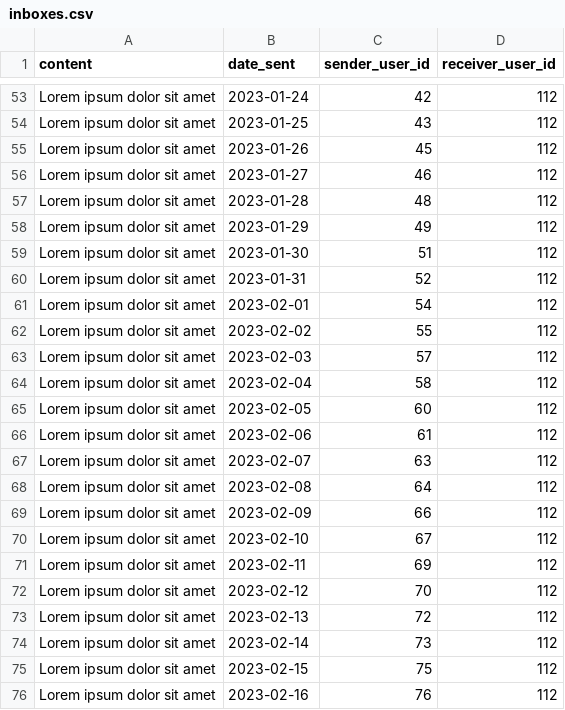
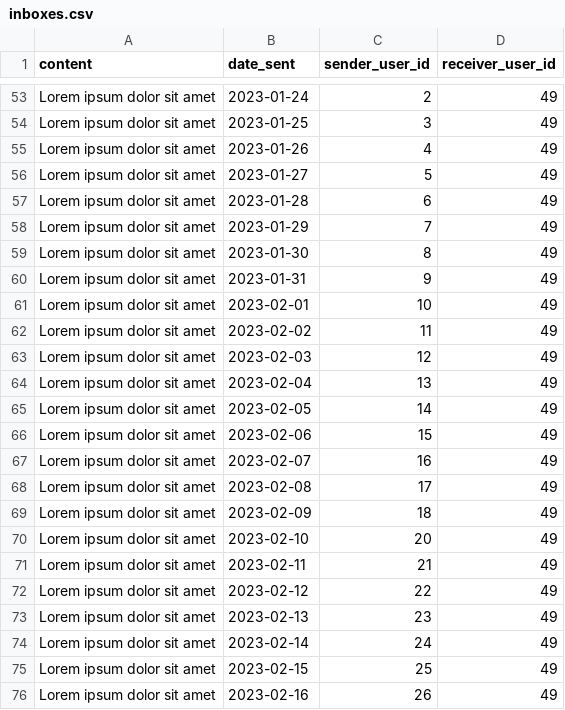
Before and after one commit to djsaballa/capstone-project, a CSV file: database/seeders/seeds/inboxes.csv, drawn as a sheet; only a part is shown, gaps mark what is left out; the diff covers the shown part only; the diff names each change by its address in the sheet, - before the commit and + after, or states it on an @@ line.

```diff
--- a/database/seeders/seeds/inboxes.csv
+++ b/database/seeders/seeds/inboxes.csv
-C53 (sender_user_id): 42
+C53 (sender_user_id): 2
-D53:D76 (receiver_user_id): 112
+D53:D76 (receiver_user_id): 49
-C54 (sender_user_id): 43
+C54 (sender_user_id): 3
-C55 (sender_user_id): 45
+C55 (sender_user_id): 4
-C56 (sender_user_id): 46
+C56 (sender_user_id): 5
-C57 (sender_user_id): 48
+C57 (sender_user_id): 6
-C58 (sender_user_id): 49
+C58 (sender_user_id): 7
-C59 (sender_user_id): 51
+C59 (sender_user_id): 8
-C60 (sender_user_id): 52
+C60 (sender_user_id): 9
-C61 (sender_user_id): 54
+C61 (sender_user_id): 10
-C62 (sender_user_id): 55
+C62 (sender_user_id): 11
-C63 (sender_user_id): 57
+C63 (sender_user_id): 12
-C64 (sender_user_id): 58
+C64 (sender_user_id): 13
-C65 (sender_user_id): 60
+C65 (sender_user_id): 14
-C66 (sender_user_id): 61
+C66 (sender_user_id): 15
-C67 (sender_user_id): 63
+C67 (sender_user_id): 16
-C68 (sender_user_id): 64
+C68 (sender_user_id): 17
-C69 (sender_user_id): 66
+C69 (sender_user_id): 18
-C70 (sender_user_id): 67
+C70 (sender_user_id): 20
-C71 (sender_user_id): 69
+C71 (sender_user_id): 21
-C72 (sender_user_id): 70
+C72 (sender_user_id): 22
-C73 (sender_user_id): 72
+C73 (sender_user_id): 23
-C74 (sender_user_id): 73
+C74 (sender_user_id): 24
-C75 (sender_user_id): 75
+C75 (sender_user_id): 25
-C76 (sender_user_id): 76
+C76 (sender_user_id): 26
```
Also changed, not shown: 8 added rows, 8 removed rows and 87 edited cells elsewhere in this file, database/seeders/seeds/client_profiles.csv, database/seeders/seeds/users.csv, 11 other files.
